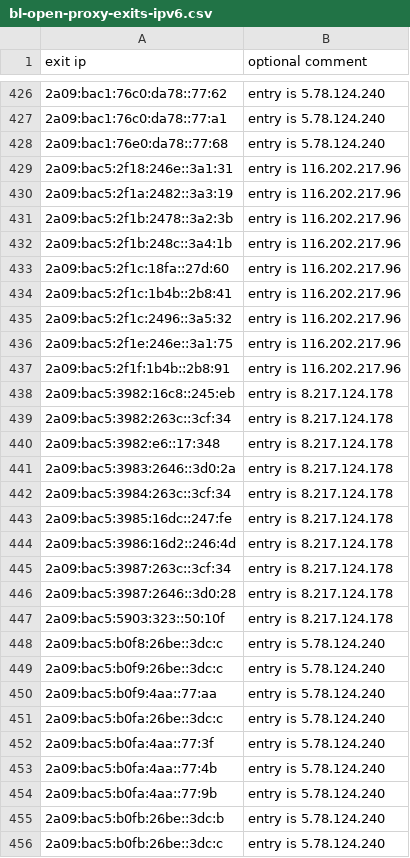
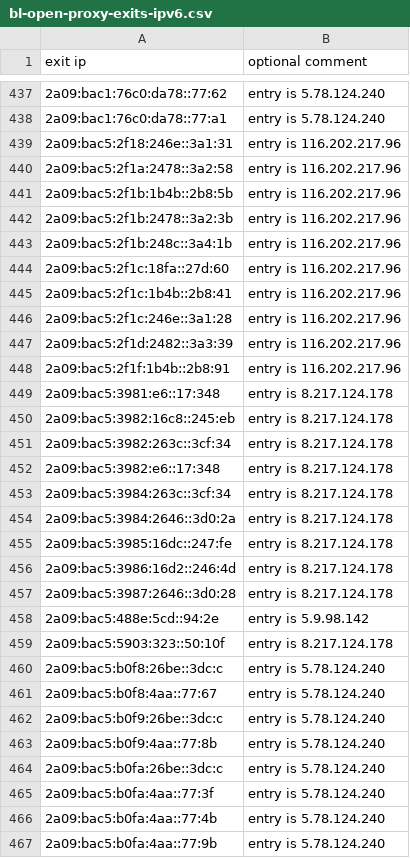
Before and after one commit to mannfredcom/daily-proxy-ips, a CSV file: bl-open-proxy-exits-ipv6.csv, drawn as a sheet; only a part is shown, gaps mark what is left out; the shorter side is filled out with more unchanged rows; the diff covers the shown part only.

```diff
--- a/bl-open-proxy-exits-ipv6.csv
+++ b/bl-open-proxy-exits-ipv6.csv
@@ -427,5 +438,5 @@ exit ip,optional comment
 2a09:bac1:76c0:da78::77:a1,entry is 5.78.124.240
-2a09:bac1:76e0:da78::77:68,entry is 5.78.124.240
 2a09:bac5:2f18:246e::3a1:31,entry is 116.202.217.96
-2a09:bac5:2f1a:2482::3a3:19,entry is 116.202.217.96
+2a09:bac5:2f1a:2478::3a2:58,entry is 116.202.217.96
+2a09:bac5:2f1b:1b4b::2b8:5b,entry is 116.202.217.96
 2a09:bac5:2f1b:2478::3a2:3b,entry is 116.202.217.96
@@ -434,5 +445,6 @@ exit ip,optional comment
 2a09:bac5:2f1c:1b4b::2b8:41,entry is 116.202.217.96
-2a09:bac5:2f1c:2496::3a5:32,entry is 116.202.217.96
-2a09:bac5:2f1e:246e::3a1:75,entry is 116.202.217.96
+2a09:bac5:2f1c:246e::3a1:28,entry is 116.202.217.96
+2a09:bac5:2f1d:2482::3a3:39,entry is 116.202.217.96
 2a09:bac5:2f1f:1b4b::2b8:91,entry is 116.202.217.96
+2a09:bac5:3981:e6::17:348,entry is 8.217.124.178
 2a09:bac5:3982:16c8::245:eb,entry is 8.217.124.178
@@ -440,12 +452,13 @@ exit ip,optional comment
 2a09:bac5:3982:e6::17:348,entry is 8.217.124.178
-2a09:bac5:3983:2646::3d0:2a,entry is 8.217.124.178
 2a09:bac5:3984:263c::3cf:34,entry is 8.217.124.178
+2a09:bac5:3984:2646::3d0:2a,entry is 8.217.124.178
 2a09:bac5:3985:16dc::247:fe,entry is 8.217.124.178
 2a09:bac5:3986:16d2::246:4d,entry is 8.217.124.178
-2a09:bac5:3987:263c::3cf:34,entry is 8.217.124.178
 2a09:bac5:3987:2646::3d0:28,entry is 8.217.124.178
+2a09:bac5:488e:5cd::94:2e,entry is 5.9.98.142
 2a09:bac5:5903:323::50:10f,entry is 8.217.124.178
 2a09:bac5:b0f8:26be::3dc:c,entry is 5.78.124.240
+2a09:bac5:b0f8:4aa::77:67,entry is 5.78.124.240
 2a09:bac5:b0f9:26be::3dc:c,entry is 5.78.124.240
-2a09:bac5:b0f9:4aa::77:aa,entry is 5.78.124.240
+2a09:bac5:b0f9:4aa::77:8b,entry is 5.78.124.240
 2a09:bac5:b0fa:26be::3dc:c,entry is 5.78.124.240
```
Also changed, not shown: 47 added rows, 35 removed rows and 9 edited cells elsewhere in this file, bl-open-proxy-exits-ipv4.csv.
